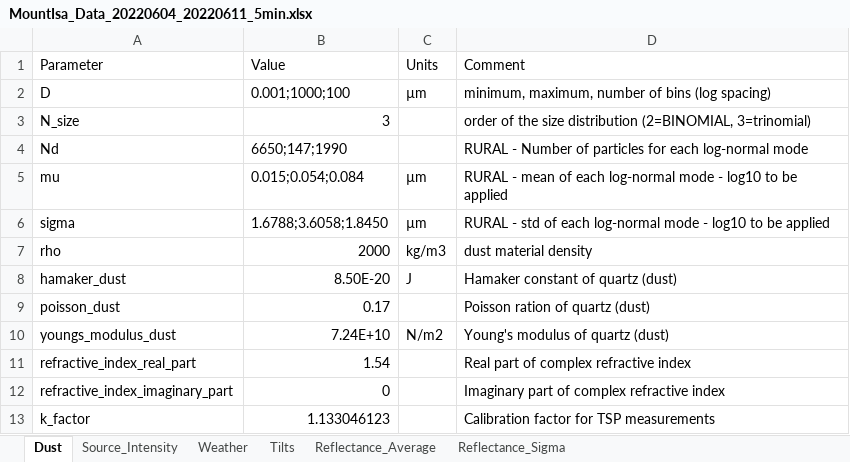
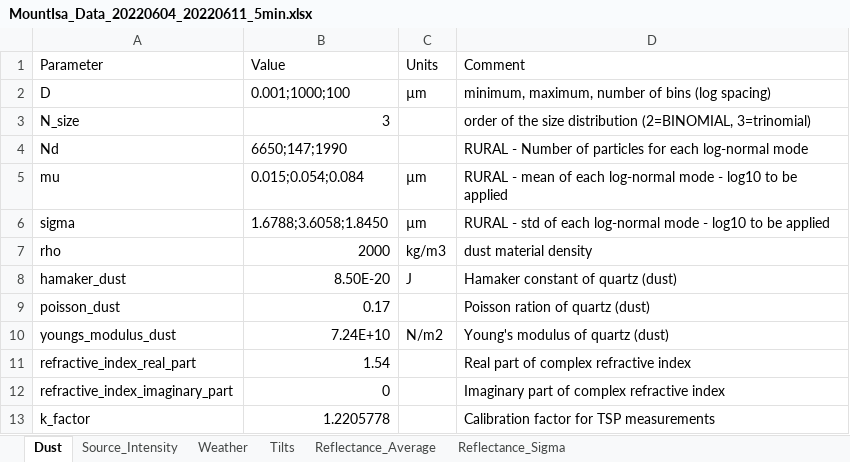
Before and after one commit to cholette/mirror_soiling_data, an Excel workbook: mount_isa/MountIsa_Data_20220604_20220611_5min.xlsx, sheet Dust, drawn as a sheet; values as stored, in another font and other column widths than the file's, no borders; the diff names each change by its address in the sheet, - before the commit and + after, or states it on an @@ line.

Commit message:
Fixed Mount Isa k-factors Minor README updates.
k-factors for Mount Isa data were incorrectly set. They have now
been set by considering: 1) the "true" k-factor for the machine as
the average of the 5 k-factors available up to 11-May-2023 and 2) the
k-factor changes on the machine hardware (1 -> 3.907 on 17-May-2021,
3.907 -> 3.946 on 21-August-2021).

```diff
--- a/mount_isa/MountIsa_Data_20220604_20220611_5min.xlsx (sheet Dust)
+++ b/mount_isa/MountIsa_Data_20220604_20220611_5min.xlsx (sheet Dust)
-B13 (Value): 1.133046123
+B13 (Value): 1.2205778
```
Also changed, not shown: mount_isa/MountIsa_Data_20200901_20200908_5min.xlsx, mount_isa/MountIsa_Data_20210821_20210827_5min.xlsx, 1 other file.
